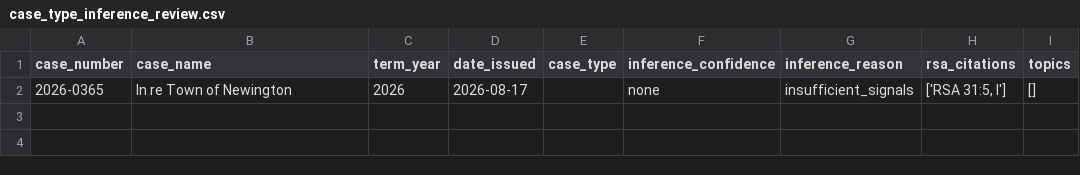
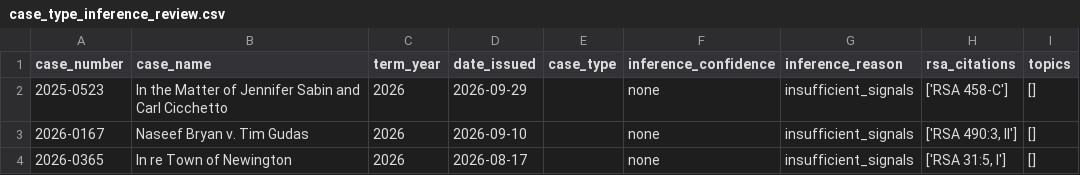
Before and after one commit to gmalbert/nh-supreme-court, a CSV file: data/processed/case_type_inference_review.csv, drawn as a sheet.

```diff
--- a/data/processed/case_type_inference_review.csv
+++ b/data/processed/case_type_inference_review.csv
@@ -1,2 +1,4 @@
 case_number,case_name,term_year,date_issued,case_type,inference_confidence,inference_reason,rsa_citations,topics
+2025-0523,In the Matter of Jennifer Sabin and Carl Cicchetto,2026,2026-09-29,,none,insufficient_signals,['RSA 458-C'],[]
+2026-0167,Naseef Bryan v. Tim Gudas,2026,2026-09-10,,none,insufficient_signals,"['RSA 490:3, II']",[]
 2026-0365,In re Town of Newington,2026,2026-08-17,,none,insufficient_signals,"['RSA 31:5, I']",[]
```
Also changed, not shown: data/processed/case_orders.csv, data/processed/official_pdf_manifest_audit.csv, 36 other files.
